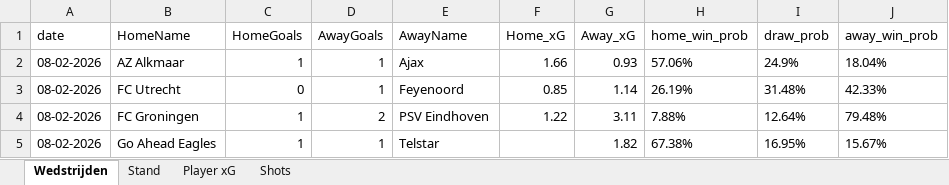
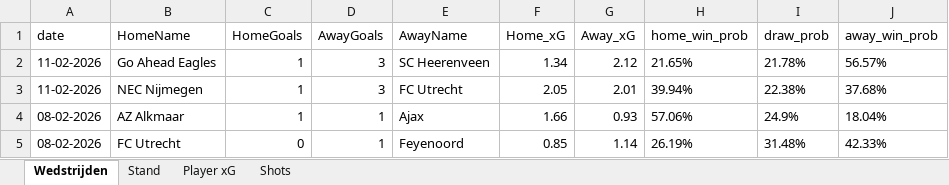
Before and after one commit to RobinKoetsier/plotrepo, an Excel workbook: data/Ere2526.xlsx, sheet Wedstrijden, drawn as a sheet; only a part is shown; the shorter side is filled out with more unchanged rows; values as stored, in another font and other column widths than the file's, no borders; the diff names each change by its address in the sheet, - before the commit and + after, or states it on an @@ line.

```diff
--- a/data/Ere2526.xlsx (sheet Wedstrijden)
+++ b/data/Ere2526.xlsx (sheet Wedstrijden)
+row 2: 11-02-2026 | Go Ahead Eagles | 1 | 3 | SC Heerenveen | 1.34 | 2.12 | 21.65% | 21.78% | 56.57%
+row 3: 11-02-2026 | NEC Nijmegen | 1 | 3 | FC Utrecht | 2.05 | 2.01 | 39.94% | 22.38% | 37.68%
```
Also changed, not shown: sheet Shots, sheet Player xG, sheet Stand, data/EreCurrent.xlsx, 2 other files.
